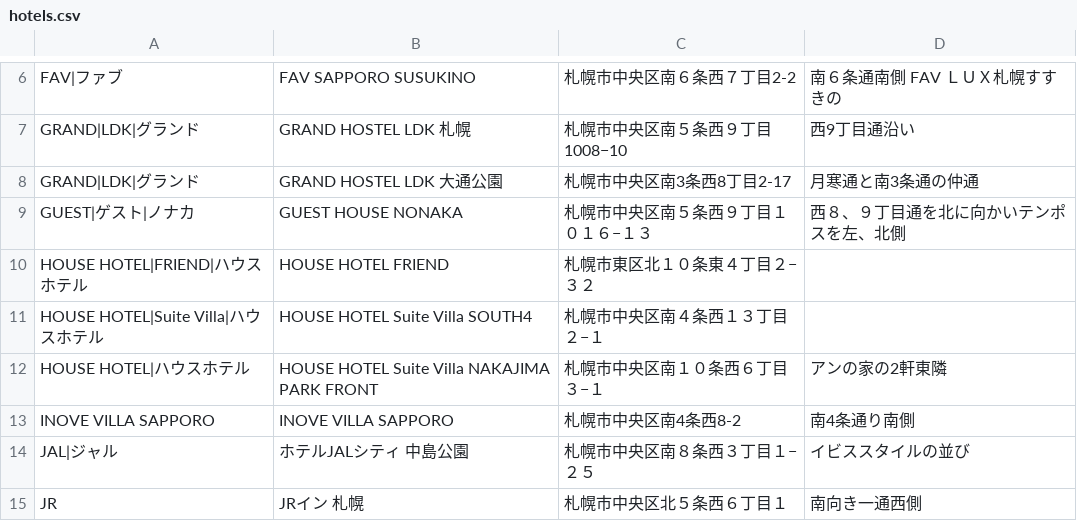
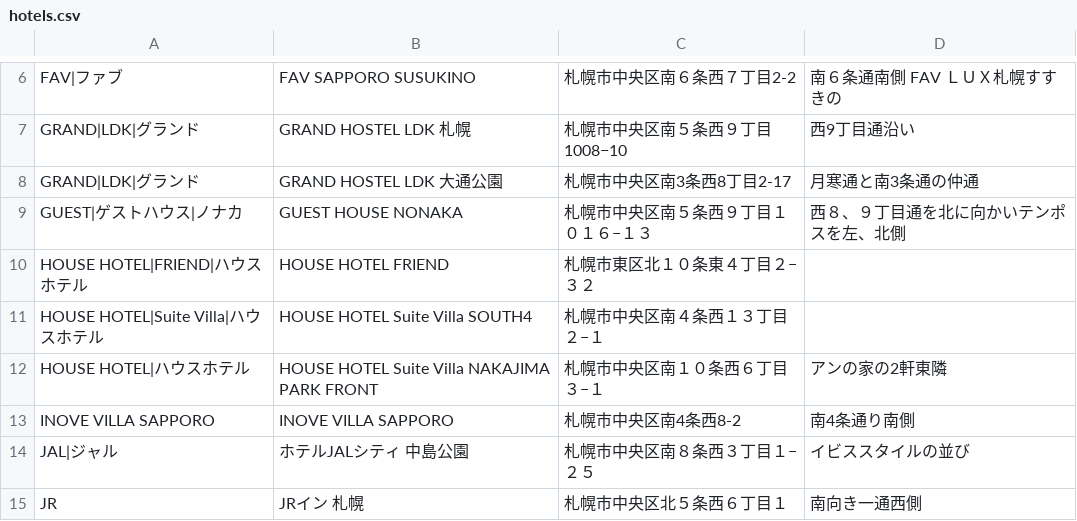
Before and after one commit to mjmu-web/sapporo_hotel_list, a CSV file: data/hotels.csv, drawn as a sheet; only a part is shown, gaps mark what is left out.

Commit message:
Update hotel from admin panel

```diff
--- a/data/hotels.csv
+++ b/data/hotels.csv
@@ -8,3 +8,3 @@ GRAND|LDK|グランド,GRAND HOSTEL LDK 札幌,札幌市中央区南５条西９
 GRAND|LDK|グランド,GRAND HOSTEL LDK 大通公園,札幌市中央区南3条西8丁目2‐17,月寒通と南3条通の仲通
-GUEST|ゲスト|ノナカ,GUEST HOUSE NONAKA,札幌市中央区南５条西９丁目１０１６−１３,西８、９丁目通を北に向かいテンポスを左、北側
+GUEST|ゲストハウス|ノナカ,GUEST HOUSE NONAKA,札幌市中央区南５条西９丁目１０１６−１３,西８、９丁目通を北に向かいテンポスを左、北側
 HOUSE HOTEL|FRIEND|ハウスホテル,HOUSE HOTEL FRIEND,札幌市東区北１０条東４丁目２−３２,
```
